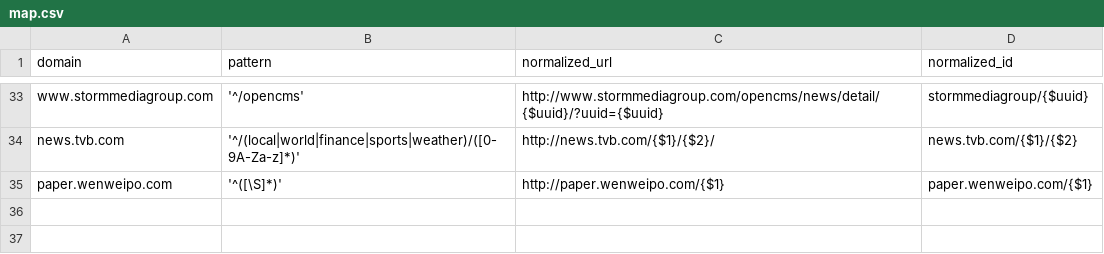
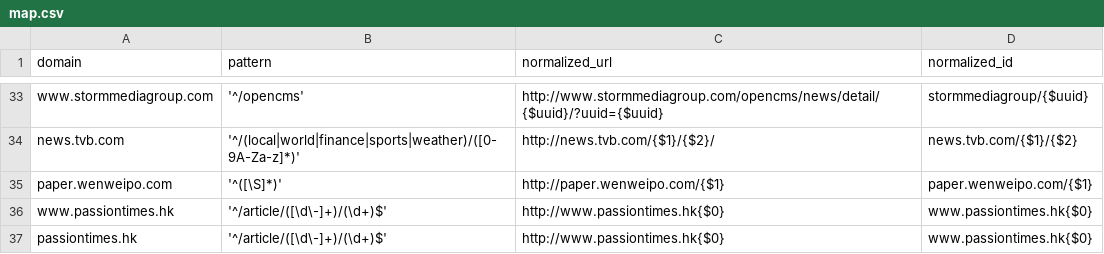
Before and after one commit to yookoala/newsdiffHK, a CSV file: webdata/map.csv, drawn as a sheet; only a part is shown, gaps mark what is left out; the diff names each change by its address in the sheet, - before the commit and + after, or states it on an @@ line.

Commit message:
Added Passion Times source
Added "Passion Times" as a source.

Implemented Crawler with unit tests.

```diff
--- a/webdata/map.csv
+++ b/webdata/map.csv
+row 36: www.passiontimes.hk | '^/article/([\d\-]+)/(\d+)$' | http://www.passiontimes.hk{$0} | www.passiontimes.hk{$0}
+row 37: passiontimes.hk | '^/article/([\d\-]+)/(\d+)$' | http://www.passiontimes.hk{$0} | www.passiontimes.hk{$0}
```
Also changed, not shown: 13 other files.
